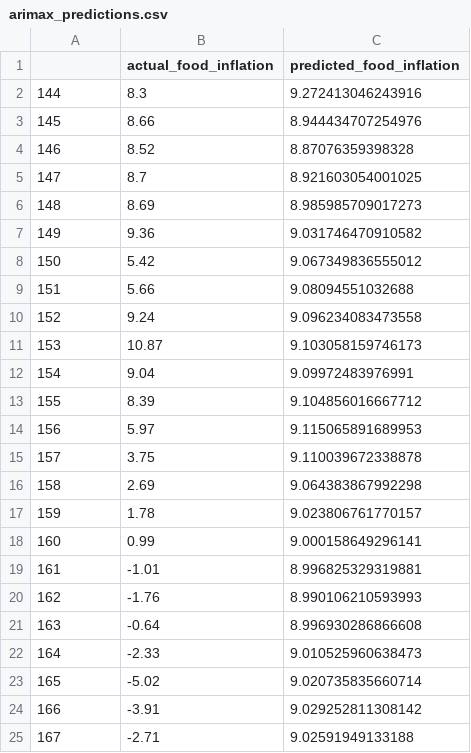
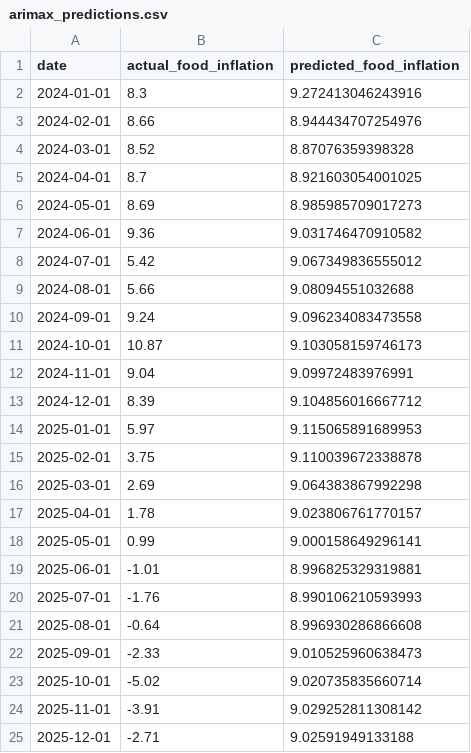
Before and after one commit to AyushTomarOG/Food-Inflation-in-El-Nino, a CSV file: data/processed/arimax_predictions.csv, drawn as a sheet.

Commit message:
Fix ARIMAX and Prophet date column related discrepancies

```diff
--- a/data/processed/arimax_predictions.csv
+++ b/data/processed/arimax_predictions.csv
@@ -1,25 +1,25 @@
-,actual_food_inflation,predicted_food_inflation
-144,8.3,9.272413046243916
-145,8.66,8.944434707254976
-146,8.52,8.87076359398328
-147,8.7,8.921603054001025
-148,8.69,8.985985709017273
-149,9.36,9.031746470910582
-150,5.42,9.067349836555012
-151,5.66,9.08094551032688
-152,9.24,9.096234083473558
-153,10.87,9.103058159746173
-154,9.04,9.09972483976991
-155,8.39,9.104856016667712
-156,5.97,9.115065891689953
-157,3.75,9.110039672338878
-158,2.69,9.064383867992298
-159,1.78,9.023806761770157
-160,0.99,9.000158649296141
-161,-1.01,8.996825329319881
-162,-1.76,8.990106210593993
-163,-0.64,8.996930286866608
-164,-2.33,9.010525960638473
-165,-5.02,9.020735835660714
-166,-3.91,9.029252811308142
-167,-2.71,9.02591949133188
+date,actual_food_inflation,predicted_food_inflation
+2024-01-01,8.3,9.272413046243916
+2024-02-01,8.66,8.944434707254976
+2024-03-01,8.52,8.87076359398328
+2024-04-01,8.7,8.921603054001025
+2024-05-01,8.69,8.985985709017273
+2024-06-01,9.36,9.031746470910582
+2024-07-01,5.42,9.067349836555012
+2024-08-01,5.66,9.08094551032688
+2024-09-01,9.24,9.096234083473558
+2024-10-01,10.87,9.103058159746173
+2024-11-01,9.04,9.09972483976991
+2024-12-01,8.39,9.104856016667712
+2025-01-01,5.97,9.115065891689953
+2025-02-01,3.75,9.110039672338878
+2025-03-01,2.69,9.064383867992298
+2025-04-01,1.78,9.023806761770157
+2025-05-01,0.99,9.000158649296141
+2025-06-01,-1.01,8.996825329319881
+2025-07-01,-1.76,8.990106210593993
+2025-08-01,-0.64,8.996930286866608
+2025-09-01,-2.33,9.010525960638473
+2025-10-01,-5.02,9.020735835660714
+2025-11-01,-3.91,9.029252811308142
+2025-12-01,-2.71,9.02591949133188
```
Also changed, not shown: data/processed/prophet_predictions.csv, 4 other files.
